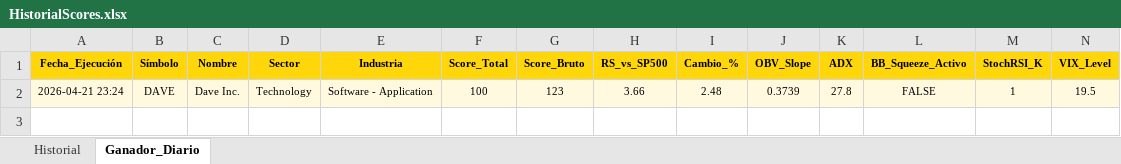
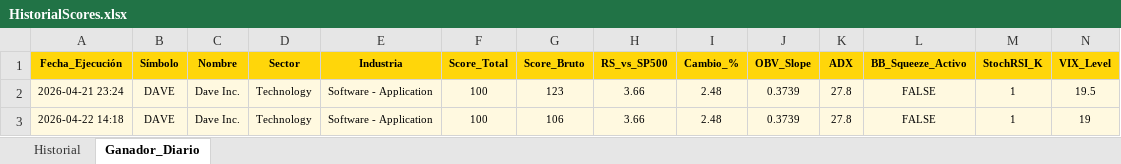
Before and after one commit to vcostas3/NasdaqScoutPRO, an Excel workbook: HistorialScores.xlsx, sheet Ganador_Diario, drawn as a sheet; only a part is shown; values as stored, in another font and other column widths than the file's, no borders; rows hold the shown columns only; the diff names each change by its address in the sheet, - before the commit and + after, or states it on an @@ line.

```diff
--- a/HistorialScores.xlsx (sheet Ganador_Diario)
+++ b/HistorialScores.xlsx (sheet Ganador_Diario)
+row 3: 2026-04-22 14:18 | DAVE | Dave Inc. | Technology | Software - Application | 100 | 106 | 3.66 | 2.48 | 0.3739 | 27.8 | FALSE | 1 | 19
```
Also changed, not shown: sheet Historial.
